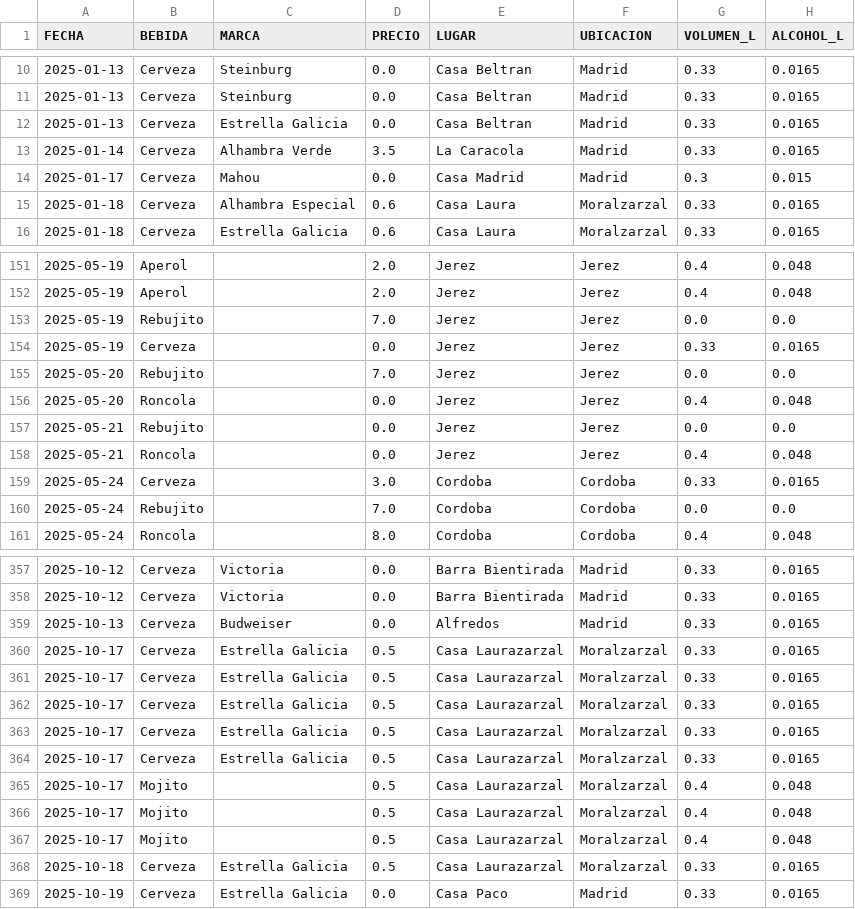
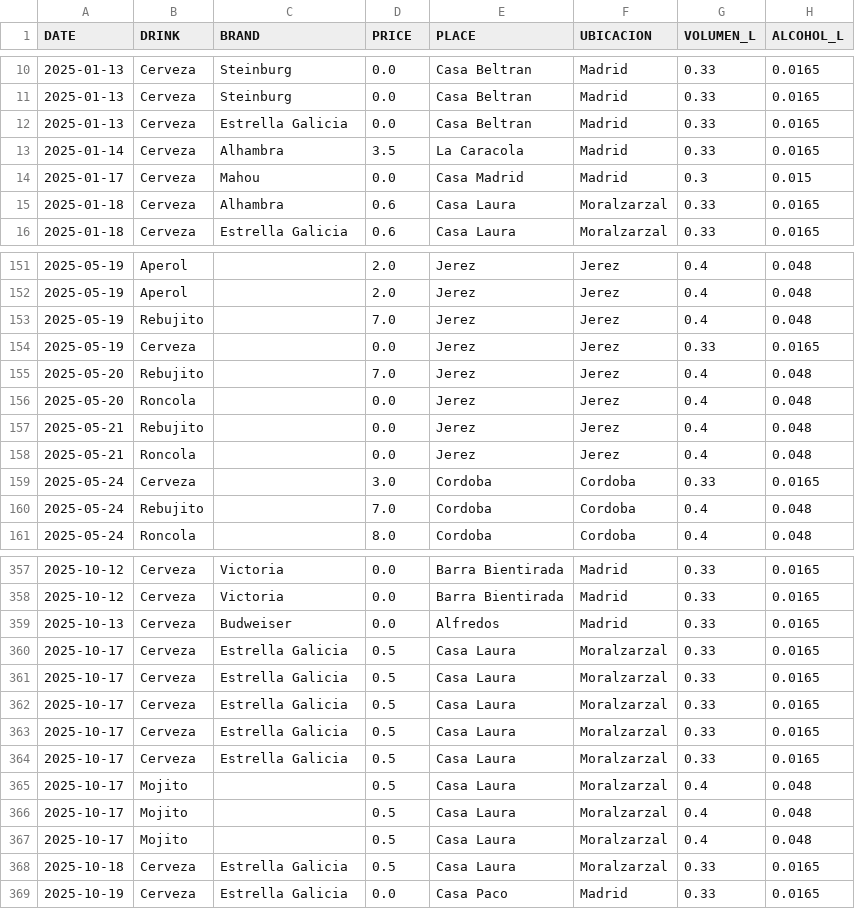
Before and after one commit to fernandamarcos/drink-with-moderation, a CSV file: data/alcohol_clean.csv, drawn as a sheet; only a part is shown, gaps mark what is left out; the diff covers the shown part only.

```diff
--- a/data/alcohol_clean.csv
+++ b/data/alcohol_clean.csv
@@ -1 +1 @@
-FECHA;BEBIDA;MARCA;PRECIO;LUGAR;UBICACION;VOLUMEN_L;ALCOHOL_L
+DATE;DRINK;BRAND;PRICE;PLACE;UBICACION;VOLUMEN_L;ALCOHOL_L
@@ -12,5 +12,5 @@ FECHA;BEBIDA;MARCA;PRECIO;LUGAR;UBICACION;VOLUMEN_L;ALCOHOL_L
 2025-01-13;Cerveza;Estrella Galicia;0.0;Casa Beltran;Madrid;0.33;0.0165
-2025-01-14;Cerveza;Alhambra Verde;3.5;La Caracola;Madrid;0.33;0.0165
+2025-01-14;Cerveza;Alhambra;3.5;La Caracola;Madrid;0.33;0.0165
 2025-01-17;Cerveza;Mahou;0.0;Casa Madrid;Madrid;0.3;0.015
-2025-01-18;Cerveza;Alhambra Especial;0.6;Casa Laura;Moralzarzal;0.33;0.0165
+2025-01-18;Cerveza;Alhambra;0.6;Casa Laura;Moralzarzal;0.33;0.0165
 2025-01-18;Cerveza;Estrella Galicia;0.6;Casa Laura;Moralzarzal;0.33;0.0165
@@ -152,10 +152,10 @@ FECHA;BEBIDA;MARCA;PRECIO;LUGAR;UBICACION;VOLUMEN_L;ALCOHOL_L
 2025-05-19;Aperol;;2.0;Jerez;Jerez;0.4;0.048
-2025-05-19;Rebujito;;7.0;Jerez;Jerez;0.0;0.0
+2025-05-19;Rebujito;;7.0;Jerez;Jerez;0.4;0.048
 2025-05-19;Cerveza;;0.0;Jerez;Jerez;0.33;0.0165
-2025-05-20;Rebujito;;7.0;Jerez;Jerez;0.0;0.0
+2025-05-20;Rebujito;;7.0;Jerez;Jerez;0.4;0.048
 2025-05-20;Roncola;;0.0;Jerez;Jerez;0.4;0.048
-2025-05-21;Rebujito;;0.0;Jerez;Jerez;0.0;0.0
+2025-05-21;Rebujito;;0.0;Jerez;Jerez;0.4;0.048
 2025-05-21;Roncola;;0.0;Jerez;Jerez;0.4;0.048
 2025-05-24;Cerveza;;3.0;Cordoba;Cordoba;0.33;0.0165
-2025-05-24;Rebujito;;7.0;Cordoba;Cordoba;0.0;0.0
+2025-05-24;Rebujito;;7.0;Cordoba;Cordoba;0.4;0.048
 2025-05-24;Roncola;;8.0;Cordoba;Cordoba;0.4;0.048
@@ -359,11 +359,11 @@ FECHA;BEBIDA;MARCA;PRECIO;LUGAR;UBICACION;VOLUMEN_L;ALCOHOL_L
 2025-10-13;Cerveza;Budweiser;0.0;Alfredos;Madrid;0.33;0.0165
-2025-10-17;Cerveza;Estrella Galicia;0.5;Casa Laurazarzal;Moralzarzal;0.33;0.0165
-2025-10-17;Cerveza;Estrella Galicia;0.5;Casa Laurazarzal;Moralzarzal;0.33;0.0165
-2025-10-17;Cerveza;Estrella Galicia;0.5;Casa Laurazarzal;Moralzarzal;0.33;0.0165
-2025-10-17;Cerveza;Estrella Galicia;0.5;Casa Laurazarzal;Moralzarzal;0.33;0.0165
-2025-10-17;Cerveza;Estrella Galicia;0.5;Casa Laurazarzal;Moralzarzal;0.33;0.0165
-2025-10-17;Mojito;;0.5;Casa Laurazarzal;Moralzarzal;0.4;0.048
-2025-10-17;Mojito;;0.5;Casa Laurazarzal;Moralzarzal;0.4;0.048
-2025-10-17;Mojito;;0.5;Casa Laurazarzal;Moralzarzal;0.4;0.048
-2025-10-18;Cerveza;Estrella Galicia;0.5;Casa Laurazarzal;Moralzarzal;0.33;0.0165
+2025-10-17;Cerveza;Estrella Galicia;0.5;Casa Laura;Moralzarzal;0.33;0.0165
+2025-10-17;Cerveza;Estrella Galicia;0.5;Casa Laura;Moralzarzal;0.33;0.0165
+2025-10-17;Cerveza;Estrella Galicia;0.5;Casa Laura;Moralzarzal;0.33;0.0165
+2025-10-17;Cerveza;Estrella Galicia;0.5;Casa Laura;Moralzarzal;0.33;0.0165
+2025-10-17;Cerveza;Estrella Galicia;0.5;Casa Laura;Moralzarzal;0.33;0.0165
+2025-10-17;Mojito;;0.5;Casa Laura;Moralzarzal;0.4;0.048
+2025-10-17;Mojito;;0.5;Casa Laura;Moralzarzal;0.4;0.048
+2025-10-17;Mojito;;0.5;Casa Laura;Moralzarzal;0.4;0.048
+2025-10-18;Cerveza;Estrella Galicia;0.5;Casa Laura;Moralzarzal;0.33;0.0165
 2025-10-19;Cerveza;Estrella Galicia;0.0;Casa Paco;Madrid;0.33;0.0165
```
Also changed, not shown: 10 edited cells elsewhere in this file, data/alcohol_raw.csv, results/location_analysis.csv, 29 other files.
